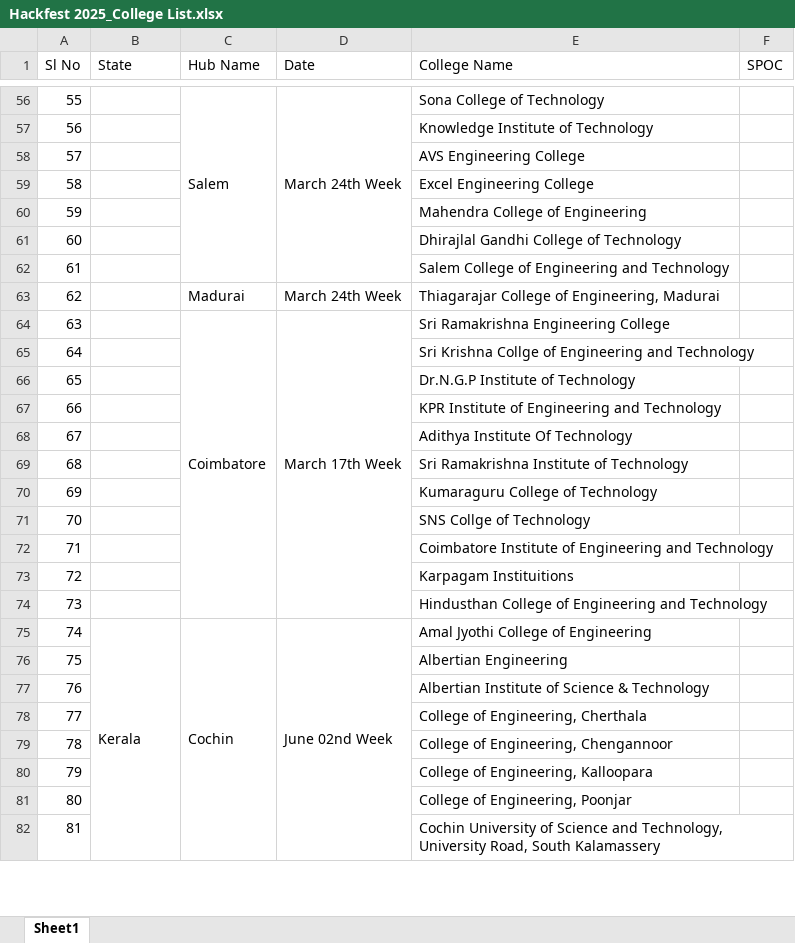
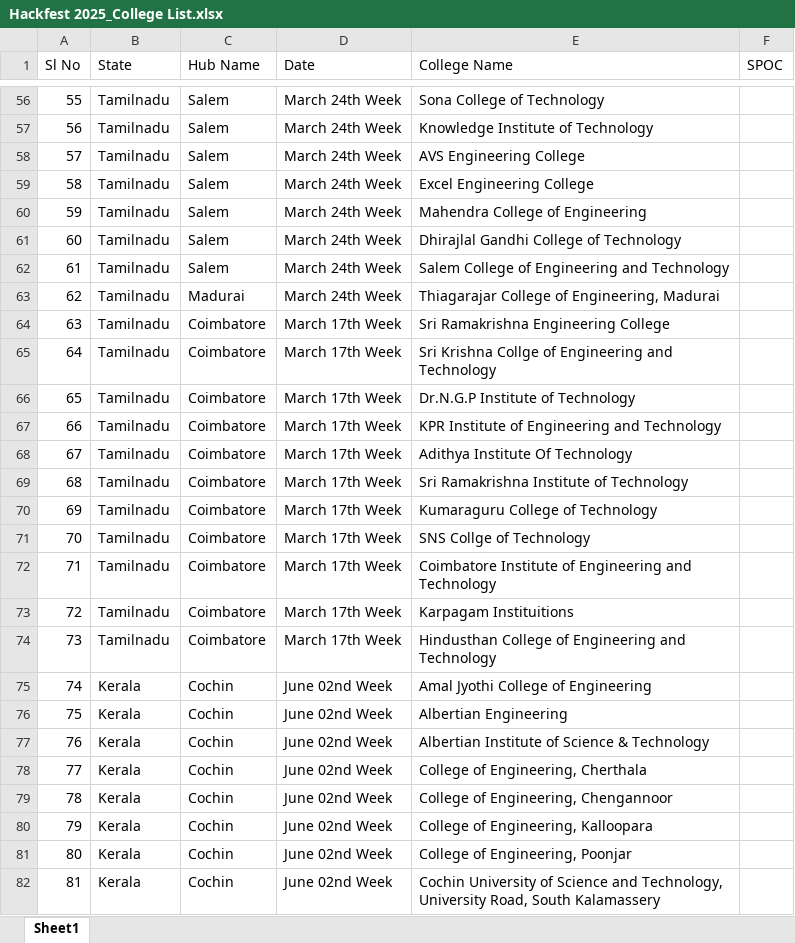
Before and after one commit to Taha-Mohsin/hackfest-website, an Excel workbook: assets/data/Hackfest 2025_College List.xlsx, sheet Sheet1, drawn as a sheet; only a part is shown, gaps mark what is left out; values as stored, in another font and other column widths than the file's, no cell formats; the diff covers the shown part only; the diff names each change by its address in the sheet, - before the commit and + after, or states it on an @@ line.

```diff
--- a/assets/data/Hackfest 2025_College List.xlsx (sheet Sheet1)
+++ b/assets/data/Hackfest 2025_College List.xlsx (sheet Sheet1)
-B56:B74 (State): (empty)
+B56:B74 (State): Tamilnadu
-C56:C62 merged
-D56:D62 merged
-C57:C62 (Hub Name): (empty)
+C57:C62 (Hub Name): Salem
-D57:D62 (Date): (empty)
+D57:D62 (Date): March 24th Week
-C64:C74 merged
-D64:D74 merged
-C65:C74 (Hub Name): (empty)
+C65:C74 (Hub Name): Coimbatore
-D65:D74 (Date): (empty)
+D65:D74 (Date): March 17th Week
-B75:B93 merged
-C75:C89 merged
-D75:D89 merged
-B76:B82 (State): (empty)
+B76:B82 (State): Kerala
-C76:C82 (Hub Name): (empty)
+C76:C82 (Hub Name): Cochin
-D76:D82 (Date): (empty)
+D76:D82 (Date): June 02nd Week
```
Also changed, not shown: 493 edited cells and merged cells elsewhere in this sheet, cell formats, 2 other files.
